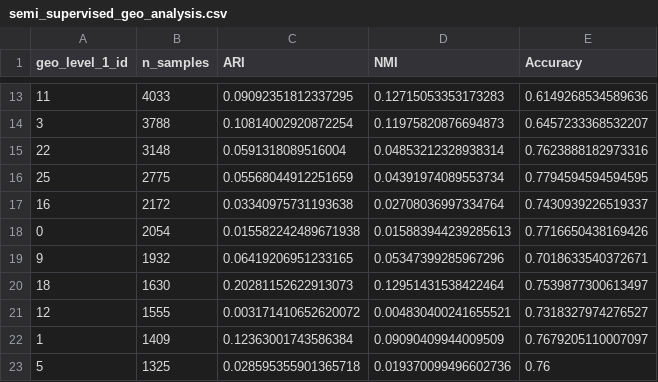
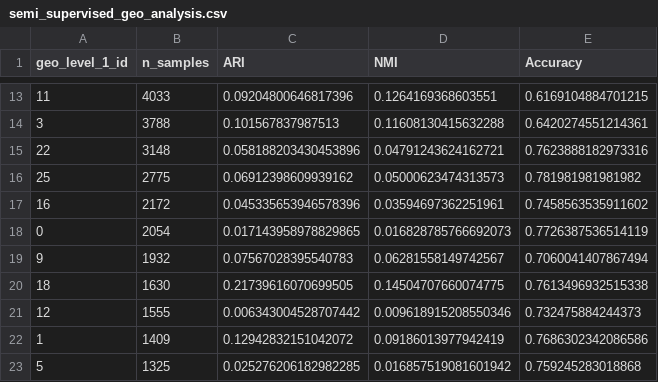
Before and after one commit to edwall201/Nepal-Earthquake-Damage-prediction, a CSV file: report/semi_supervised_geo_analysis.csv, drawn as a sheet; only a part is shown, gaps mark what is left out; the diff covers the shown part only.

```diff
--- a/report/semi_supervised_geo_analysis.csv
+++ b/report/semi_supervised_geo_analysis.csv
@@ -13,11 +13,11 @@ geo_level_1_id,n_samples,ARI,NMI,Accuracy
-11,4033,0.09092351812337295,0.12715053353173283,0.6149268534589636
-3,3788,0.10814002920872254,0.11975820876694873,0.6457233368532207
-22,3148,0.0591318089516004,0.04853212328938314,0.7623888182973316
-25,2775,0.05568044912251659,0.04391974089553734,0.7794594594594595
-16,2172,0.03340975731193638,0.02708036997334764,0.7430939226519337
-0,2054,0.015582242489671938,0.015883944239285613,0.7716650438169426
-9,1932,0.06419206951233165,0.05347399285967296,0.7018633540372671
-18,1630,0.20281152622913073,0.12951431538422464,0.7539877300613497
-12,1555,0.003171410652620072,0.004830400241655521,0.7318327974276527
-1,1409,0.12363001743586384,0.09090409944009509,0.7679205110007097
-5,1325,0.028595355901365718,0.019370099496602736,0.76
+11,4033,0.09204800646817396,0.1264169368603551,0.6169104884701215
+3,3788,0.101567837987513,0.11608130415632288,0.6420274551214361
+22,3148,0.058188203430453896,0.04791243624162721,0.7623888182973316
+25,2775,0.06912398609939162,0.05000623474313573,0.781981981981982
+16,2172,0.045335653946578396,0.03594697362251961,0.7458563535911602
+0,2054,0.017143958978829865,0.016828785766692073,0.7726387536514119
+9,1932,0.07567028395540783,0.06281558149742567,0.7060041407867494
+18,1630,0.21739616070699505,0.14504707660074775,0.7613496932515338
+12,1555,0.006343004528707442,0.009618915208550346,0.732475884244373
+1,1409,0.12942832151042072,0.09186013977942419,0.7686302342086586
+5,1325,0.025276206182982285,0.016857519081601942,0.759245283018868
```
Also changed, not shown: 52 edited cells elsewhere in this file, 5 other files.
